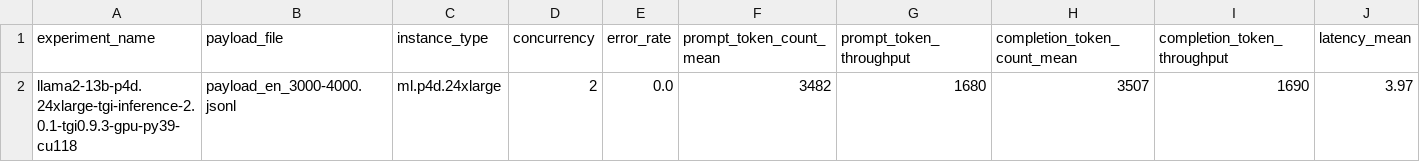
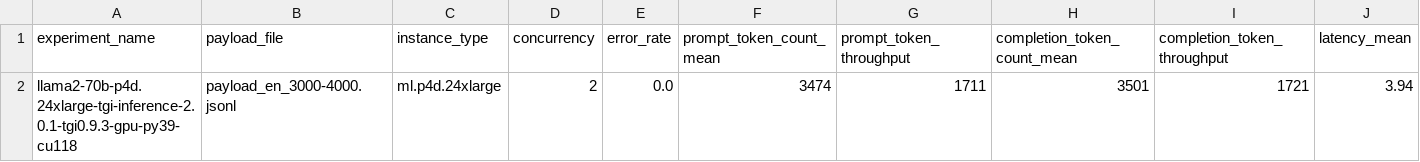
Before and after one commit to aws-samples/foundation-model-benchmarking-tool, a CSV file: data/metrics/llama2-70b-g5-p4d-v1/summary_metrics_for_dataset_best_option.csv, drawn as a sheet; only a part is shown; removed rows and columns are numbered as before the commit, all else as after; rows hold the shown columns only; the diff names each change by its address in the sheet, - before the commit and + after, or states it on an @@ line.

```diff
--- a/data/metrics/llama2-70b-g5-p4d-v1/summary_metrics_for_dataset_best_option.csv
+++ b/data/metrics/llama2-70b-g5-p4d-v1/summary_metrics_for_dataset_best_option.csv
-row 2: llama2-13b-p4d.24xlarge-tgi-inference-2.0.1-tgi0.9.3-gpu-py39-cu118 | payload_en_3000-4000.jsonl | ml.p4d.24xlarge | 2 | 0.0 | 3482 | 1680 | 3507 | 1690 | 3.97
+row 2: llama2-70b-p4d.24xlarge-tgi-inference-2.0.1-tgi0.9.3-gpu-py39-cu118 | payload_en_3000-4000.jsonl | ml.p4d.24xlarge | 2 | 0.0 | 3474 | 1711 | 3501 | 1721 | 3.94
```
Also changed, not shown: data/metrics/llama2-70b-g5-p4d-v1/all_metrics_summary.csv, data/metrics/llama2-70b-g5-p4d-v1/error_rates.csv, 17 other files.
